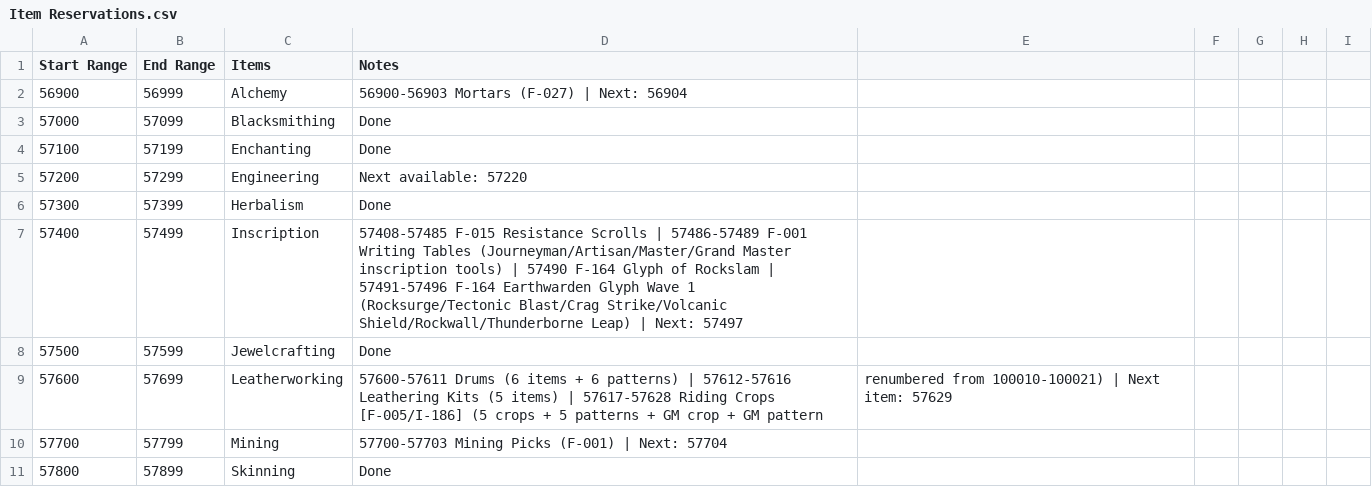
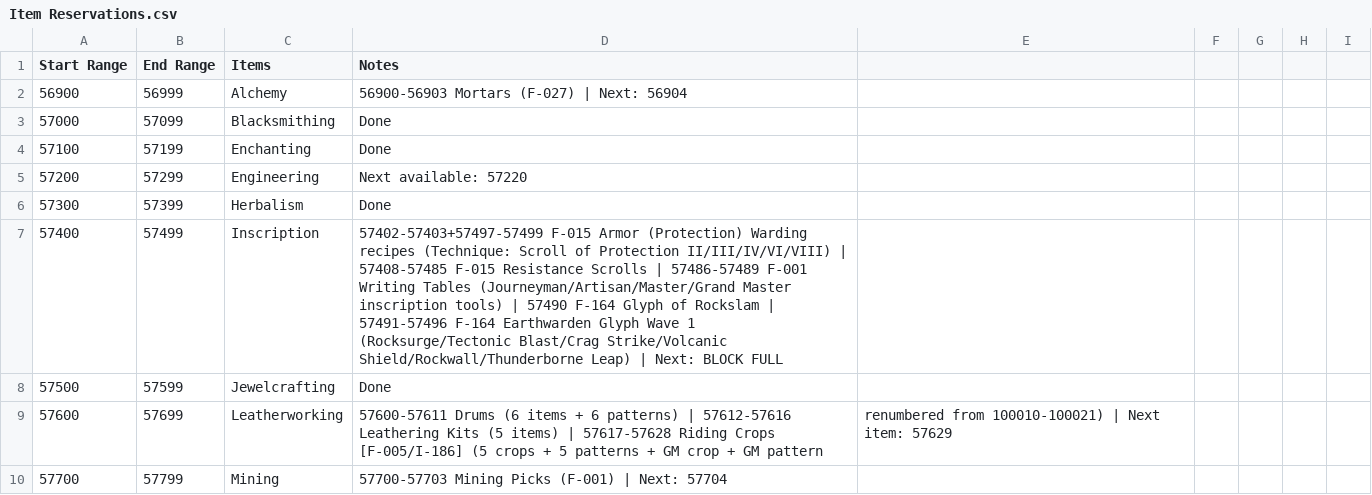
Before and after one commit to ZepplinCore-Development/Zeppelin-Craft, a CSV file: Scripts/Item Scripts/Item Reservations.csv, drawn as a sheet; only a part is shown; the shorter side is filled out with more unchanged rows.

```diff
--- a/Scripts/Item Scripts/Item Reservations.csv
+++ b/Scripts/Item Scripts/Item Reservations.csv
@@ -6,3 +6,3 @@
 57300,57399,Herbalism,Done
-57400,57499,Inscription,57408-57485 F-015 Resistance Scrolls | 57486-57489 F-001 Writing Tables (Journeyman/Artisan/Master/Grand Master inscription tools) | 57490 F-164 Glyph of Rockslam | 57491-57496 F-164 Earthwarden Glyph Wave 1 (Rocksurge/Tectonic Blast/Crag Strike/Volcanic Shield/Rockwall/Thunderborne Leap) | Next: 57497
+57400,57499,Inscription,57402-57403+57497-57499 F-015 Armor (Protection) Warding recipes (Technique: Scroll of Protection II/III/IV/VI/VIII) | 57408-57485 F-015 Resistance Scrolls | 57486-57489 F-001 Writing Tables (Journeyman/Artisan/Master/Grand Master inscription tools) | 57490 F-164 Glyph of Rockslam | 57491-57496 F-164 Earthwarden Glyph Wave 1 (Rocksurge/Tectonic Blast/Crag Strike/Volcanic Shield/Rockwall/Thunderborne Leap) | Next: BLOCK FULL
 57500,57599,Jewelcrafting,Done
```
Also changed, not shown: 3 other files.
